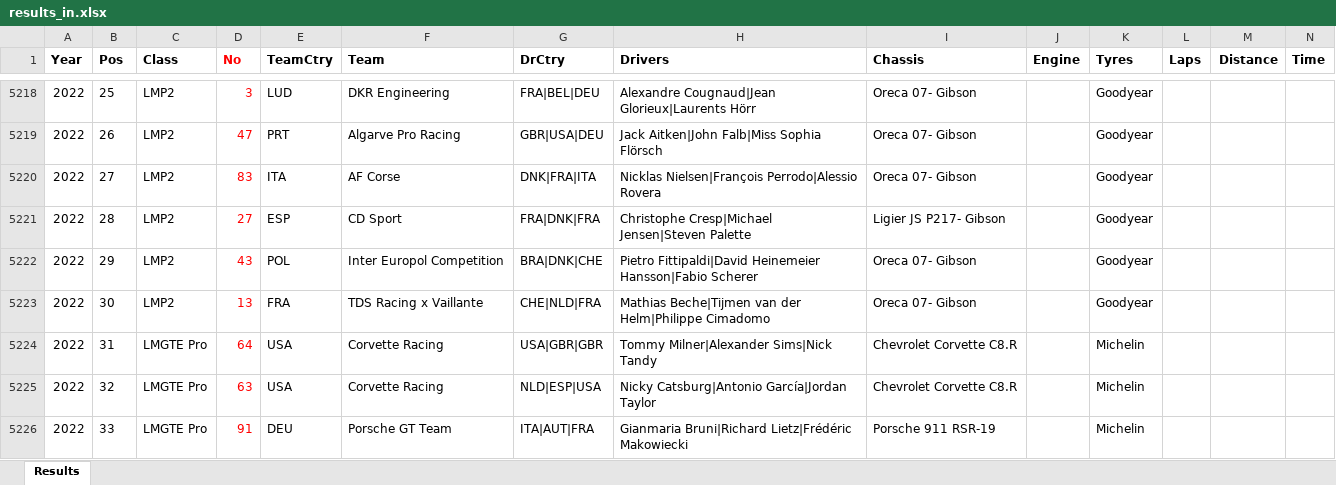
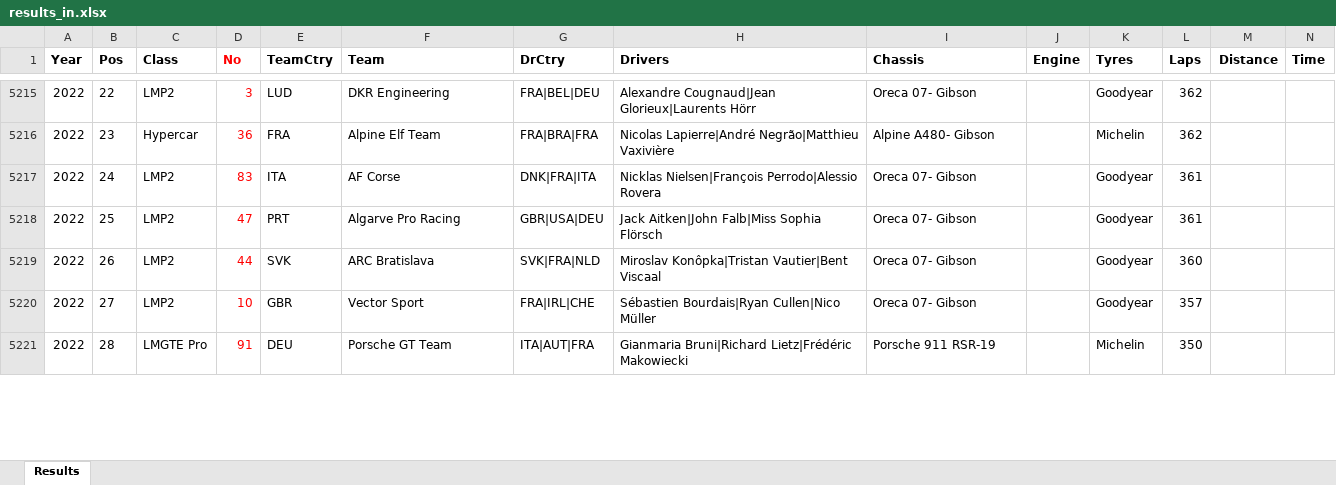
Before and after one commit to gdsotirov/lemans24, an Excel workbook: db/data/results_in.xlsx, sheet Results, drawn as a sheet; only a part is shown, gaps mark what is left out; values as stored, in another font and other column widths than the file's, no borders; conditional formats not drawn; removed rows and columns are numbered as before the commit, all else as after; rows hold the shown columns only; the diff covers the shown part only; the diff names each change by its address in the sheet, - before the commit and + after, or states it on an @@ line.

Commit message:
Add 2022 race results from live timing

```diff
--- a/db/data/results_in.xlsx (sheet Results)
+++ b/db/data/results_in.xlsx (sheet Results)
-B5215 (Pos): 25
+B5215 (Pos): 22
-L5215 (Laps): (empty)
+L5215 (Laps): 362
-row 5219: 2022 | 26 | LMP2 | 47 | PRT | Algarve Pro Racing | GBR|USA|DEU | Jack Aitken|John Falb|Miss Sophia Flörsch | Oreca 07- Gibson |  | Goodyear
+row 5216: 2022 | 23 | Hypercar | 36 | FRA | Alpine Elf Team | FRA|BRA|FRA | Nicolas Lapierre|André Negrão|Matthieu Vaxivière | Alpine A480- Gibson |  | Michelin | 362
-B5217 (Pos): 27
+B5217 (Pos): 24
-L5217:L5218 (Laps): (empty)
+L5217:L5218 (Laps): 361
-B5218 (Pos): 28
+B5218 (Pos): 25
-D5218 (No): 27
+D5218 (No): 47
-E5218 (TeamCtry): ESP
+E5218 (TeamCtry): PRT
-F5218 (Team): CD Sport
+F5218 (Team): Algarve Pro Racing
-G5218 (DrCtry): FRA|DNK|FRA
+G5218 (DrCtry): GBR|USA|DEU
-H5218 (Drivers): Christophe Cresp|Michael Jensen|Steven Palette
+H5218 (Drivers): Jack Aitken|John Falb|Miss Sophia Flörsch
-I5218 (Chassis): Ligier JS P217- Gibson
+I5218 (Chassis): Oreca 07- Gibson
-B5219 (Pos): 29
+B5219 (Pos): 26
-D5219 (No): 43
+D5219 (No): 44
-E5219 (TeamCtry): POL
+E5219 (TeamCtry): SVK
-F5219 (Team): Inter Europol Competition
+F5219 (Team): ARC Bratislava
-G5219 (DrCtry): BRA|DNK|CHE
+G5219 (DrCtry): SVK|FRA|NLD
-H5219 (Drivers): Pietro Fittipaldi|David Heinemeier Hansson|Fabio Scherer
+H5219 (Drivers): Miroslav Konôpka|Tristan Vautier|Bent Viscaal
-L5219 (Laps): (empty)
+L5219 (Laps): 360
-B5220 (Pos): 30
+B5220 (Pos): 27
-D5220 (No): 13
+D5220 (No): 10
-E5220 (TeamCtry): FRA
+E5220 (TeamCtry): GBR
-F5220 (Team): TDS Racing x Vaillante
+F5220 (Team): Vector Sport
-G5220 (DrCtry): CHE|NLD|FRA
+G5220 (DrCtry): FRA|IRL|CHE
-H5220 (Drivers): Mathias Beche|Tijmen van der Helm|Philippe Cimadomo
+H5220 (Drivers): Sébastien Bourdais|Ryan Cullen|Nico Müller
-L5220 (Laps): (empty)
+L5220 (Laps): 357
-row 5224: 2022 | 31 | LMGTE Pro | 64 | USA | Corvette Racing | USA|GBR|GBR | Tommy Milner|Alexander Sims|Nick Tandy | Chevrolet Corvette C8.R |  | Michelin
-row 5225: 2022 | 32 | LMGTE Pro | 63 | USA | Corvette Racing | NLD|ESP|USA | Nicky Catsburg|Antonio García|Jordan Taylor | Chevrolet Corvette C8.R |  | Michelin
-B5221 (Pos): 33
+B5221 (Pos): 28
-L5221 (Laps): (empty)
+L5221 (Laps): 350
```
Also changed, not shown: 19 added rows, 17 removed rows and 148 edited cells elsewhere in this sheet, 1 other file.
